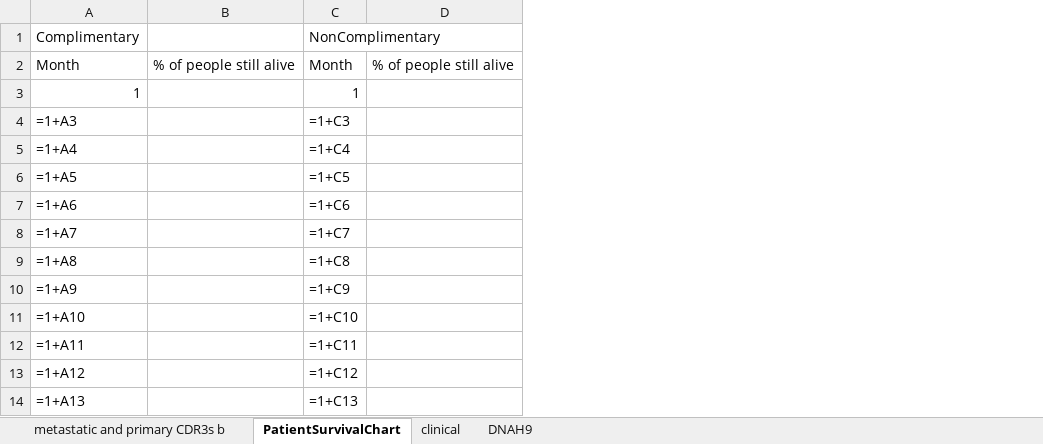
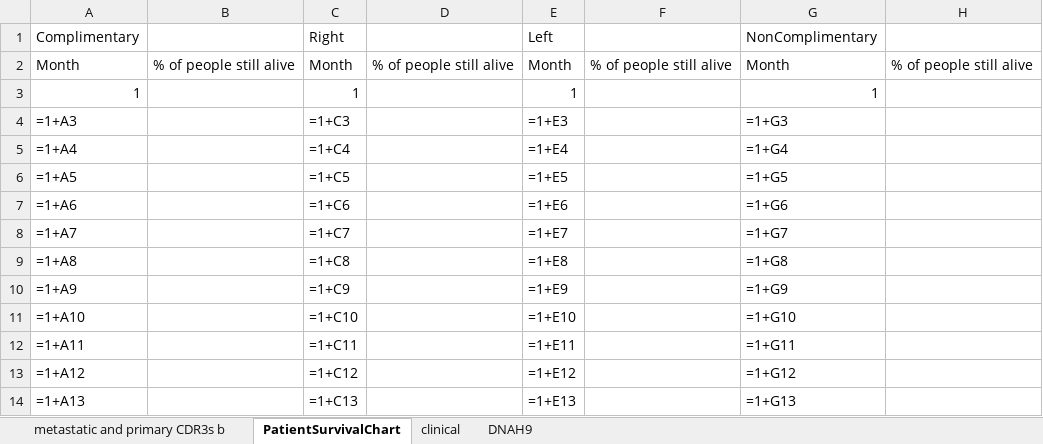
Before and after one commit to yshen25/DNAh9_CDR3, an Excel workbook: EditedDataset.xlsx, sheet PatientSurvivalChart, drawn as a sheet; only a part is shown; values as stored, in another font and other column widths than the file's, no borders; formulas without a stored value are shown as written; charts and pictures not drawn; the diff names each change by its address in the sheet, - before the commit and + after, or states it on an @@ line.

```diff
--- a/EditedDataset.xlsx (sheet PatientSurvivalChart)
+++ b/EditedDataset.xlsx (sheet PatientSurvivalChart)
+column E, rows 1-14: Left | Month | 1 | =1+E3 | =1+E4 | =1+E5 | =1+E6 | =1+E7 | =1+E8 | =1+E9 | =1+E10 | =1+E11 | =1+E12 | =1+E13
+column F, row 2: % of people still alive
+column G, rows 1-14: NonComplimentary | Month | 1 | =1+G3 | =1+G4 | =1+G5 | =1+G6 | =1+G7 | =1+G8 | =1+G9 | =1+G10 | =1+G11 | =1+G12 | =1+G13
+column H, row 2: % of people still alive
-C1: NonComplimentary
+C1: Right
```
Also changed, not shown: charts or pictures, Dataset.xlsx, EditedDataset2.xlsx, 4 other files.
